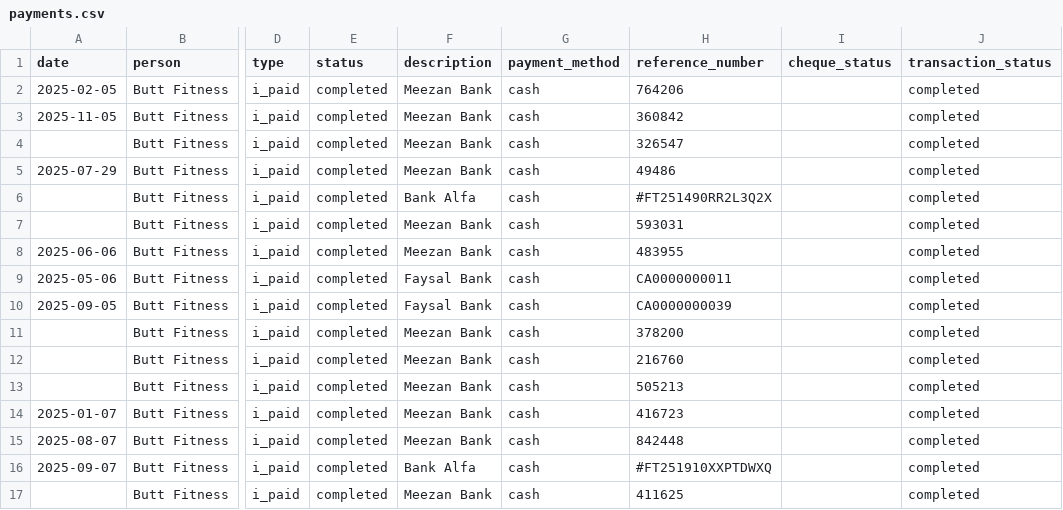
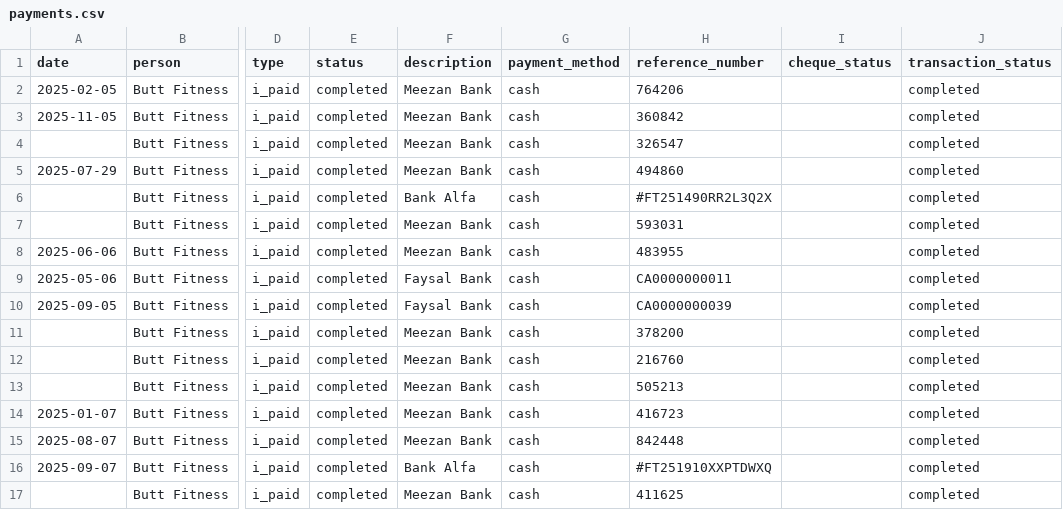
Before and after one commit to Atonomous/payments-summary, a CSV file: payments.csv, drawn as a sheet; only a part is shown, gaps mark what is left out; the diff names each change by its address in the sheet, - before the commit and + after, or states it on an @@ line.

Commit message:
Automated update: payment records

```diff
--- a/payments.csv
+++ b/payments.csv
-H5 (reference_number): 49486
+H5 (reference_number): 494860
```
Also changed, not shown: 1 other file.
